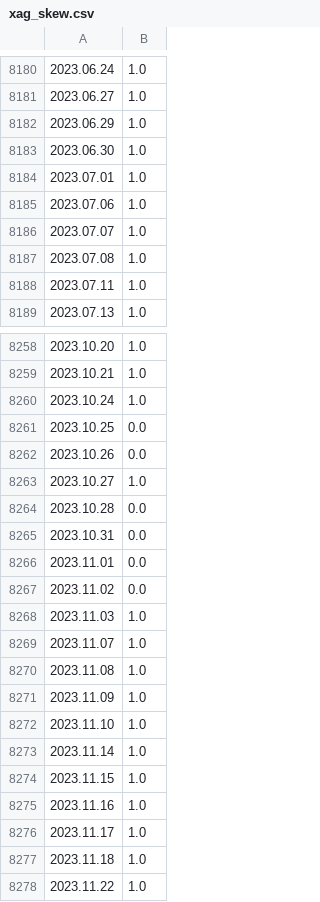
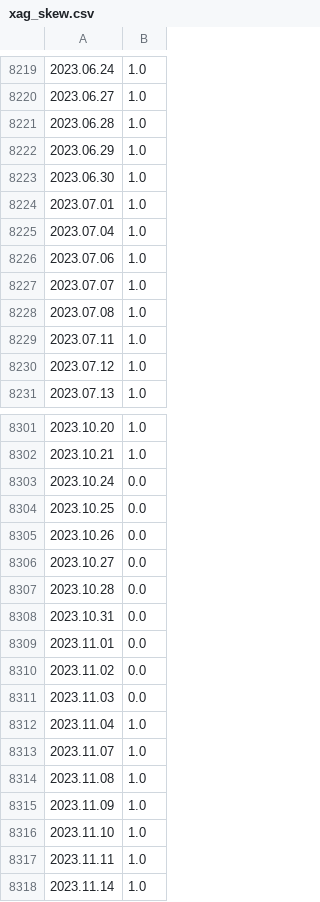
Before and after one commit to CryptoGamerDev/mt-licenses, a CSV file: xag_skew.csv, drawn as a sheet; only a part is shown, gaps mark what is left out; the shorter side is filled out with more unchanged rows; the diff covers the shown part only.

```diff
--- a/xag_skew.csv
+++ b/xag_skew.csv
@@ -8181,2 +8220,3 @@
 2023.06.27;1.0
+2023.06.28;1.0
 2023.06.29;1.0
@@ -8184,2 +8224,3 @@
 2023.07.01;1.0
+2023.07.04;1.0
 2023.07.06;1.0
@@ -8188,2 +8229,3 @@
 2023.07.11;1.0
+2023.07.12;1.0
 2023.07.13;1.0
@@ -8259,6 +8302,6 @@
 2023.10.21;1.0
-2023.10.24;1.0
+2023.10.24;0.0
 2023.10.25;0.0
 2023.10.26;0.0
-2023.10.27;1.0
+2023.10.27;0.0
 2023.10.28;0.0
@@ -8267,3 +8310,4 @@
 2023.11.02;0.0
-2023.11.03;1.0
+2023.11.03;0.0
+2023.11.04;1.0
 2023.11.07;1.0
@@ -8272,2 +8316,3 @@
 2023.11.10;1.0
+2023.11.11;1.0
 2023.11.14;1.0
```
Also changed, not shown: 64 added rows, 4 removed rows and 43 edited cells elsewhere in this file, 1 other file.
